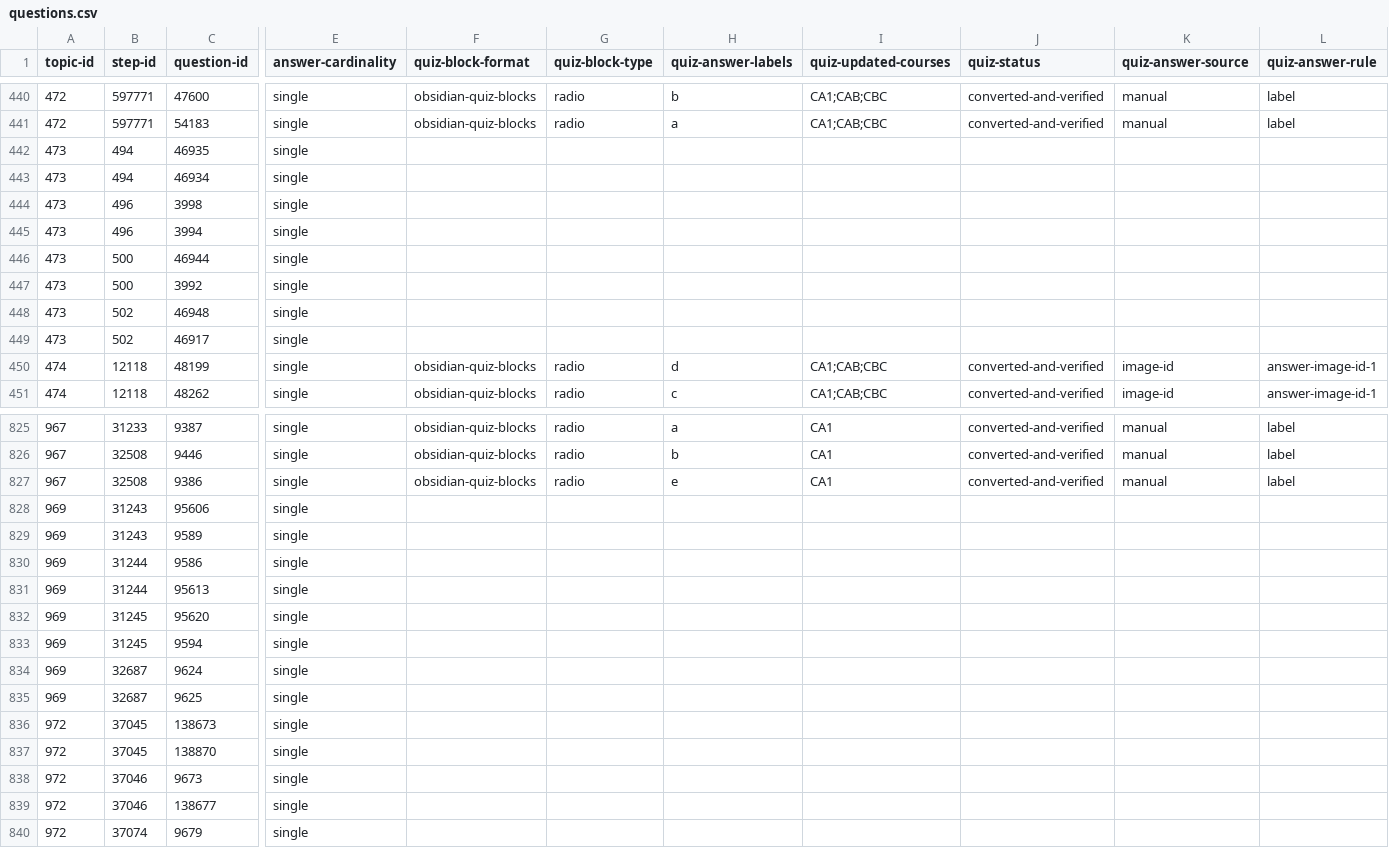
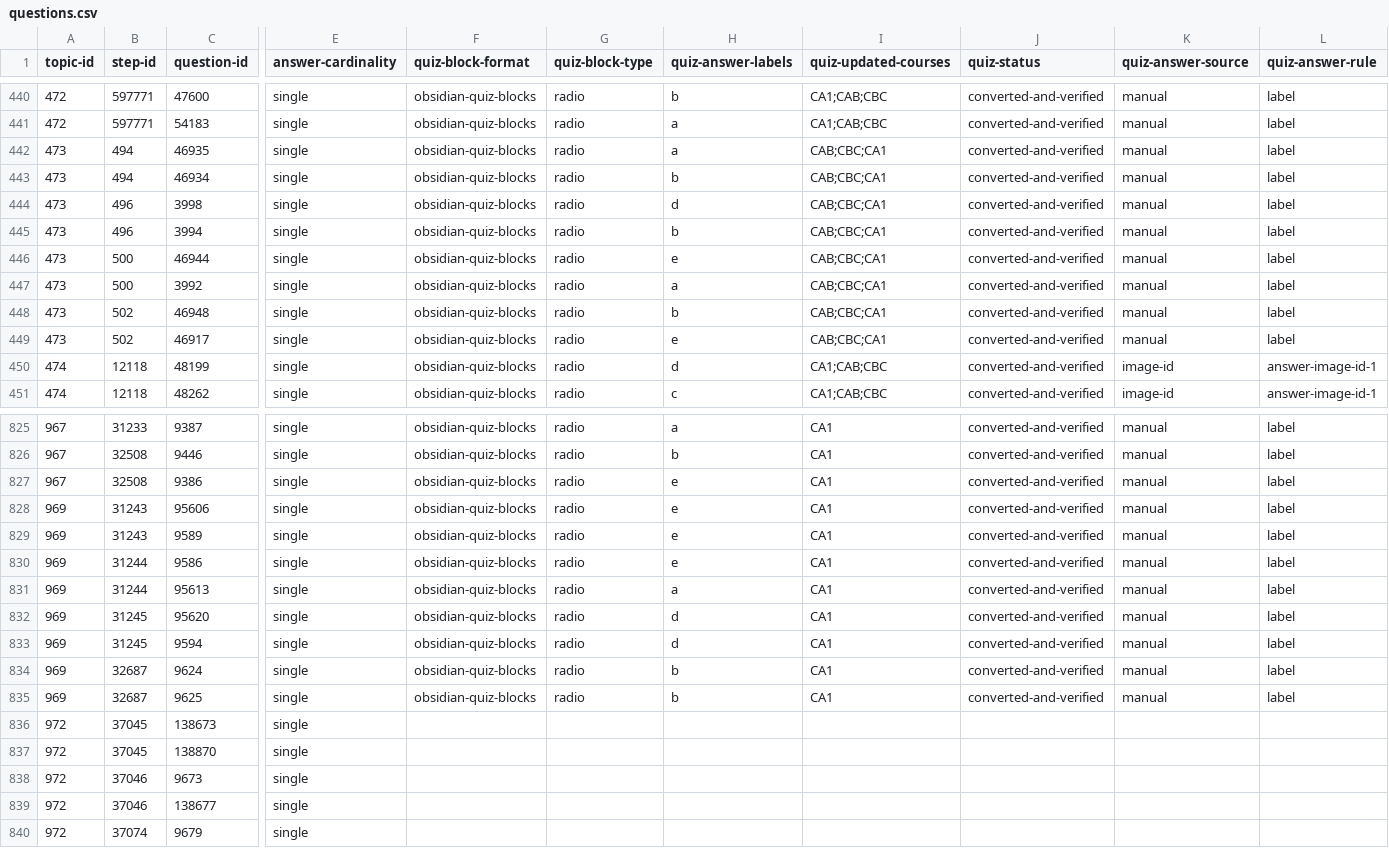
Before and after one commit to commotum/study, a CSV file: vault/MA/Single-Variable-Calculus/questions.csv, drawn as a sheet; only a part is shown, gaps mark what is left out; the diff names each change by its address in the sheet, - before the commit and + after, or states it on an @@ line.

```diff
--- a/vault/MA/Single-Variable-Calculus/questions.csv
+++ b/vault/MA/Single-Variable-Calculus/questions.csv
-F442:F449 (quiz-block-format): (empty)
+F442:F449 (quiz-block-format): obsidian-quiz-blocks
-G442:G449 (quiz-block-type): (empty)
+G442:G449 (quiz-block-type): radio
-H442 (quiz-answer-labels): (empty)
+H442 (quiz-answer-labels): a
-I442:I449 (quiz-updated-courses): (empty)
+I442:I449 (quiz-updated-courses): CAB;CBC;CA1
-J442:J449 (quiz-status): (empty)
+J442:J449 (quiz-status): converted-and-verified
-K442:K449 (quiz-answer-source): (empty)
+K442:K449 (quiz-answer-source): manual
-L442:L449 (quiz-answer-rule): (empty)
+L442:L449 (quiz-answer-rule): label
-H443 (quiz-answer-labels): (empty)
+H443 (quiz-answer-labels): b
-H444 (quiz-answer-labels): (empty)
+H444 (quiz-answer-labels): d
-H445 (quiz-answer-labels): (empty)
+H445 (quiz-answer-labels): b
-H446 (quiz-answer-labels): (empty)
+H446 (quiz-answer-labels): e
-H447 (quiz-answer-labels): (empty)
+H447 (quiz-answer-labels): a
-H448 (quiz-answer-labels): (empty)
+H448 (quiz-answer-labels): b
-H449 (quiz-answer-labels): (empty)
+H449 (quiz-answer-labels): e
-F828:F835 (quiz-block-format): (empty)
+F828:F835 (quiz-block-format): obsidian-quiz-blocks
-G828:G835 (quiz-block-type): (empty)
+G828:G835 (quiz-block-type): radio
-H828:H830 (quiz-answer-labels): (empty)
+H828:H830 (quiz-answer-labels): e
-I828:I835 (quiz-updated-courses): (empty)
+I828:I835 (quiz-updated-courses): CA1
-J828:J835 (quiz-status): (empty)
+J828:J835 (quiz-status): converted-and-verified
-K828:K835 (quiz-answer-source): (empty)
+K828:K835 (quiz-answer-source): manual
-L828:L835 (quiz-answer-rule): (empty)
+L828:L835 (quiz-answer-rule): label
-H831 (quiz-answer-labels): (empty)
+H831 (quiz-answer-labels): a
-H832:H833 (quiz-answer-labels): (empty)
+H832:H833 (quiz-answer-labels): d
-H834:H835 (quiz-answer-labels): (empty)
+H834:H835 (quiz-answer-labels): b
```
Also changed, not shown: 31 other files.
